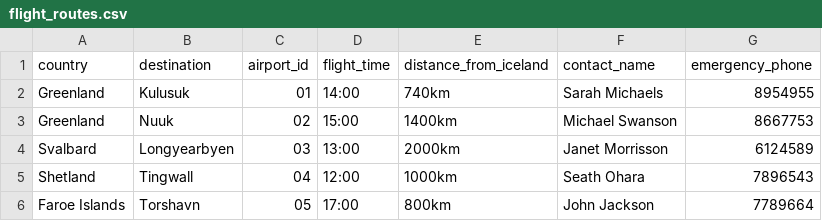
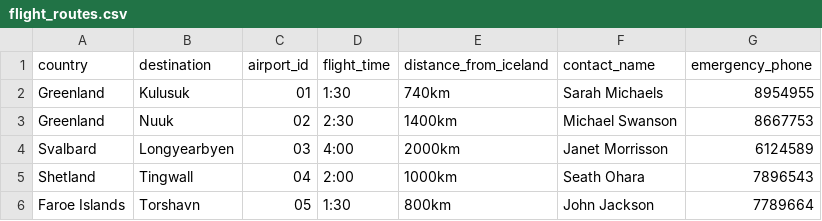
Before and after one commit to RunarVestmann/verklegtnamskeid1, a CSV file: data_storage/flight_routes.csv, drawn as a sheet.

Commit message:
Fixed data in csv file

```diff
--- a/data_storage/flight_routes.csv
+++ b/data_storage/flight_routes.csv
@@ -1,6 +1,6 @@
 country,destination,airport_id,flight_time,distance_from_iceland,contact_name,emergency_phone
-Greenland,Kulusuk,01,14:00,740km,Sarah Michaels,8954955
-Greenland,Nuuk,02,15:00,1400km,Michael Swanson,8667753
-Svalbard,Longyearbyen,03,13:00,2000km,Janet Morrisson,6124589
-Shetland,Tingwall,04,12:00,1000km,Seath Ohara,7896543
-Faroe Islands,Torshavn,05,17:00,800km,John Jackson,7789664
+Greenland,Kulusuk,01,1:30,740km,Sarah Michaels,8954955
+Greenland,Nuuk,02,2:30,1400km,Michael Swanson,8667753
+Svalbard,Longyearbyen,03,4:00,2000km,Janet Morrisson,6124589
+Shetland,Tingwall,04,2:00,1000km,Seath Ohara,7896543
+Faroe Islands,Torshavn,05,1:30,800km,John Jackson,7789664
```
